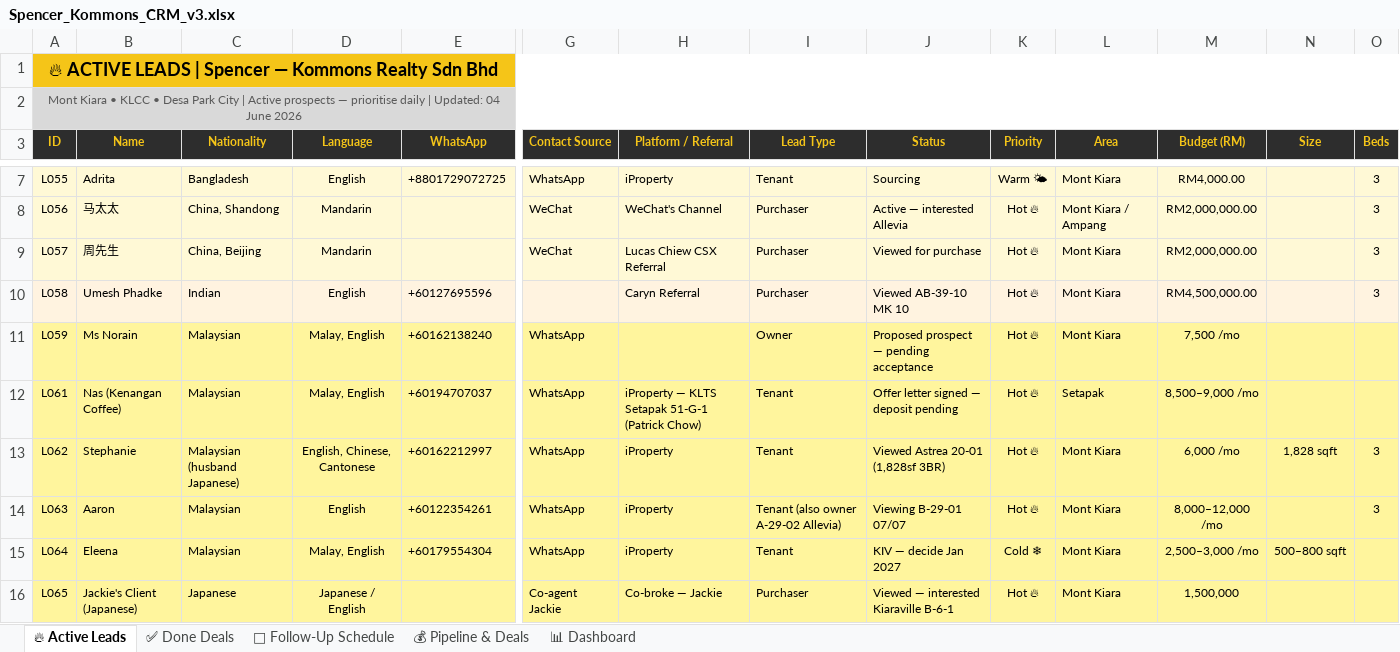
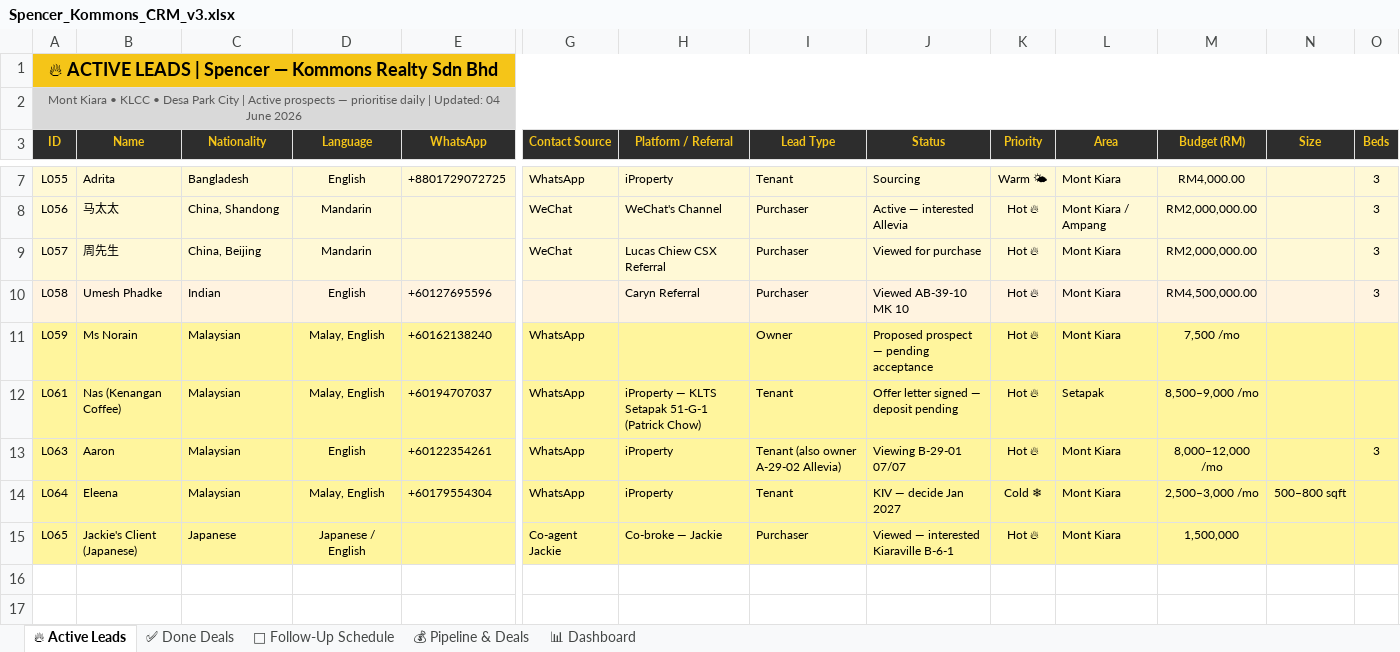
Before and after one commit to Spencerr2626/Spencer, an Excel workbook: references/crm/Spencer_Kommons_CRM_v3.xlsx, sheet 🔥 Active Leads, drawn as a sheet; only a part is shown, gaps mark what is left out; values as stored, in another font and other column widths than the file's, no borders; charts and pictures not drawn; rows hold the shown columns only; the diff names each change by its address in the sheet, - before the commit and + after, or states it on an @@ line.

```diff
--- a/references/crm/Spencer_Kommons_CRM_v3.xlsx (sheet 🔥 Active Leads)
+++ b/references/crm/Spencer_Kommons_CRM_v3.xlsx (sheet 🔥 Active Leads)
-row 13: L062 | Stephanie | Malaysian (husband Japanese) | English, Chinese, Cantonese | +60162212997 | WhatsApp | iProperty | Tenant | Viewed Astrea 20-01 (1,828sf 3BR) | Hot 🔥 | Mont Kiara | 6,000 /mo | 1,828 sqft | 3
```
Also changed, not shown: sheet ✅ Done Deals, sheet 💰 Pipeline & Deals, sheet 📅 Follow-Up Schedule, sheet 📊 Dashboard.
